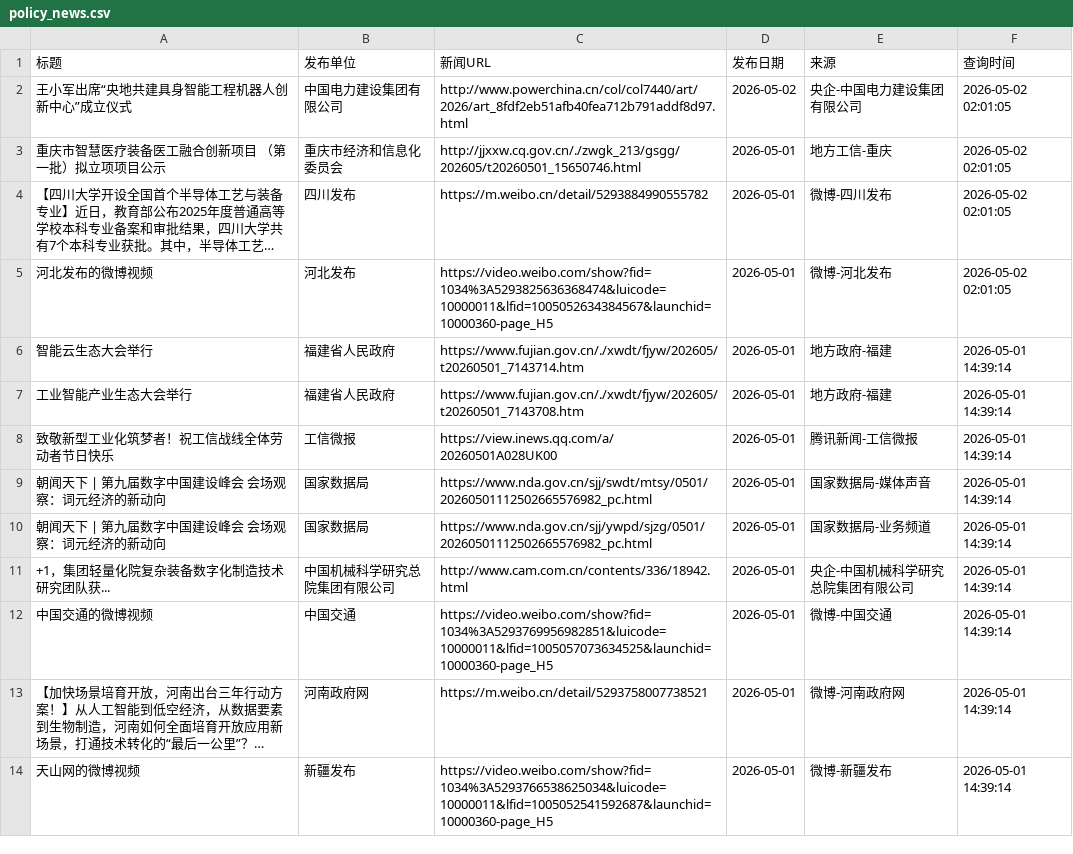
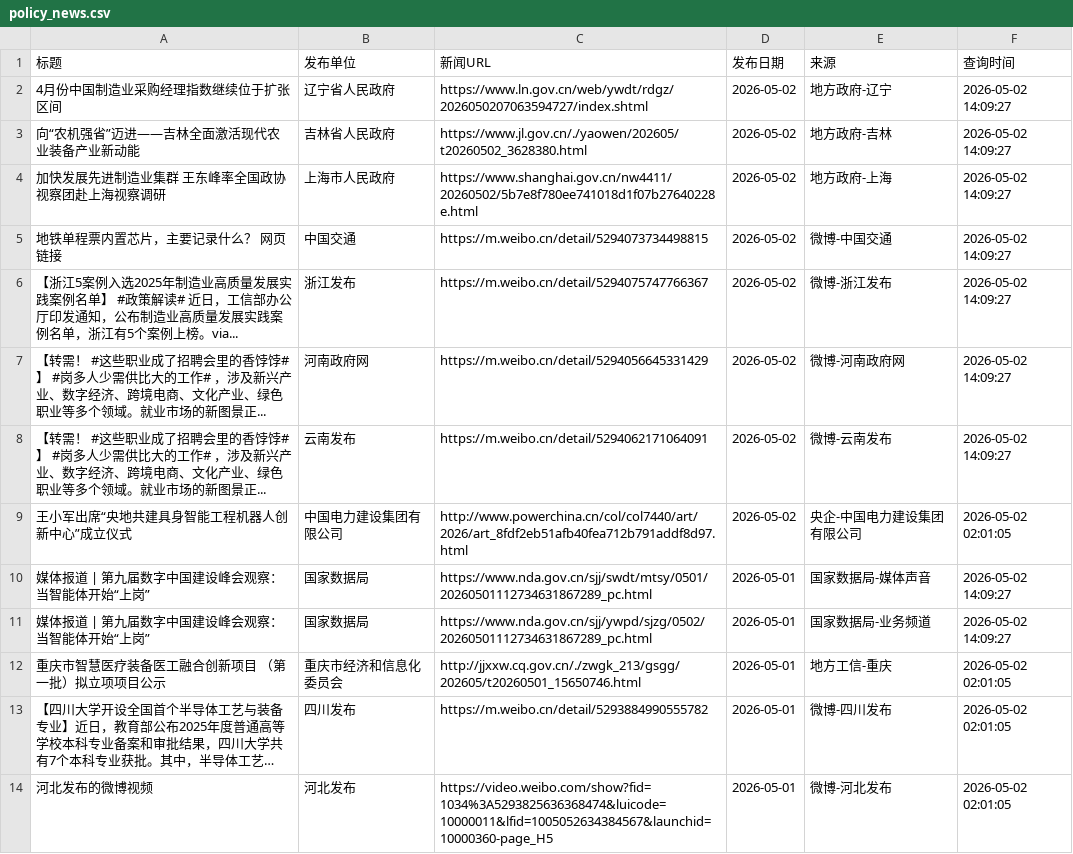
Before and after one commit to guluor-w/Automated-news-scraping, a CSV file: docs/data/policy_news.csv, drawn as a sheet; only a part is shown; the shorter side is filled out with more unchanged rows; long unchanged cells end in …; the diff names each change by its address in the sheet, - before the commit and + after, or states it on an @@ line.

```diff
--- a/docs/data/policy_news.csv
+++ b/docs/data/policy_news.csv
+row 2: 4月份中国制造业采购经理指数继续位于扩张区间 | 辽宁省人民政府 | https://www.ln.gov.cn/web/ywdt/rdgz/2026050207063594727/index.shtml | 2026-05-02 | 地方政府-辽宁 | 2026-05-02 14:09:27
+row 3: 向“农机强省”迈进——吉林全面激活现代农业装备产业新动能 | 吉林省人民政府 | https://www.jl.gov.cn/./yaowen/202605/t20260502_3628380.html | 2026-05-02 | 地方政府-吉林 | 2026-05-02 14:09:27
+row 4: 加快发展先进制造业集群 王东峰率全国政协视察团赴上海视察调研 | 上海市人民政府 | https://www.shanghai.gov.cn/nw4411/20260502/5b7e8f780ee741018d1f07b27640228e.html | 2026-05-02 | 地方政府-上海 | 2026-05-02 14:09:27
+row 5: 地铁单程票内置芯片，主要记录什么？ 网页链接 | 中国交通 | https://m.weibo.cn/detail/5294073734498815 | 2026-05-02 | 微博-中国交通 | 2026-05-02 14:09:27
+row 6: 【浙江5案例入选2025年制造业高质量发展实践案例名单】 #政策解读# 近日，工信部办公厅印发通知，公布制造业高质量发展实践案例名单，浙江有5个案例上榜。via... | 浙江发布 | https://m.weibo.cn/detail/5294075747766367 | 2026-05-02 | 微博-浙江发布 | 2026-05-02 14:09:27
+row 7: 【转需！ #这些职业成了招聘会里的香饽饽# 】 #岗多人少需供比大的工作# ，涉及新兴产业、数字经济、跨境电商、文化产业、绿色职业等多个领域。就业市场的新图景正... | 河南政府网 | https://m.weibo.cn/detail/5294056645331429 | 2026-05-02 | 微博-河南政府网 | 2026-05-02 14:09:27
+row 8: 【转需！ #这些职业成了招聘会里的香饽饽# 】 #岗多人少需供比大的工作# ，涉及新兴产业、数字经济、跨境电商、文化产业、绿色职业等多个领域。就业市场的新图景正... | 云南发布 | https://m.weibo.cn/detail/5294062171064091 | 2026-05-02 | 微博-云南发布 | 2026-05-02 14:09:27
+row 10: 媒体报道 | 第九届数字中国建设峰会观察：当智能体开始“上岗” | 国家数据局 | https://www.nda.gov.cn/sjj/swdt/mtsy/0501/20260501112734631867289_pc.html | 2026-05-01 | 国家数据局-媒体声音 | 2026-05-02 14:09:27
+row 11: 媒体报道 | 第九届数字中国建设峰会观察：当智能体开始“上岗” | 国家数据局 | https://www.nda.gov.cn/sjj/ywpd/sjzg/0502/20260501112734631867289_pc.html | 2026-05-01 | 国家数据局-业务频道 | 2026-05-02 14:09:27
```
Also changed, not shown: 3 other files.
